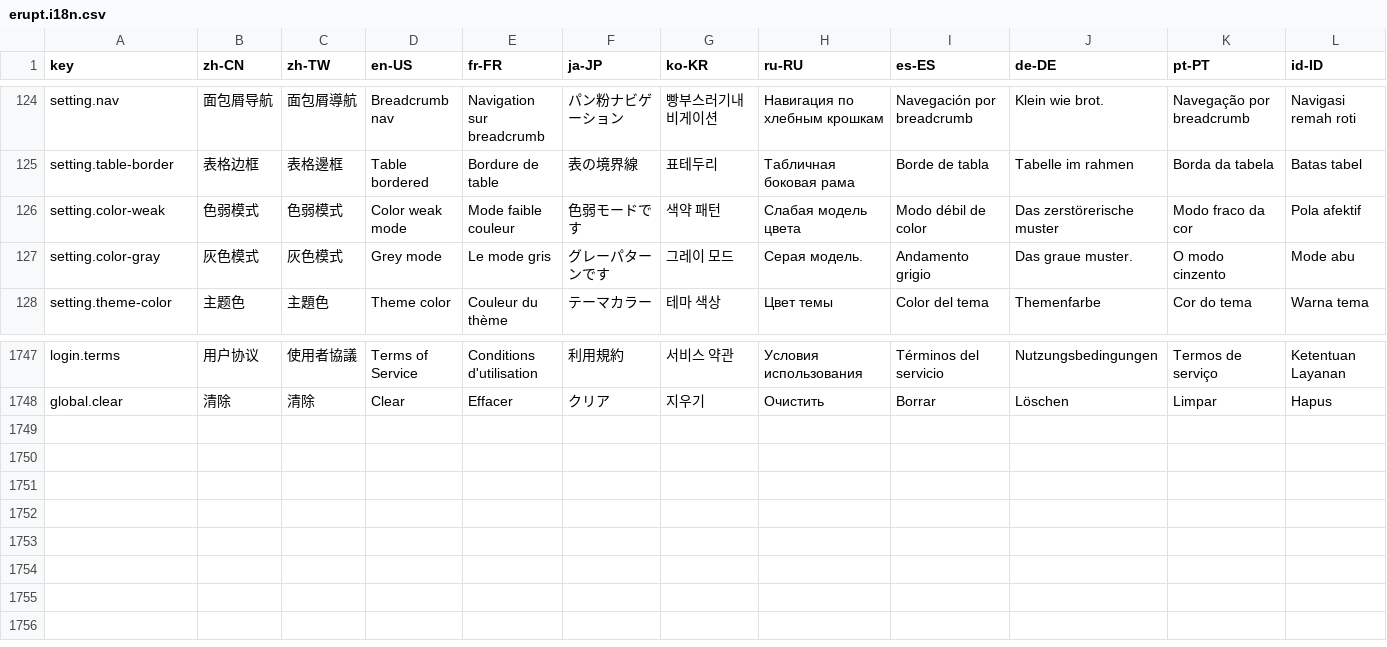
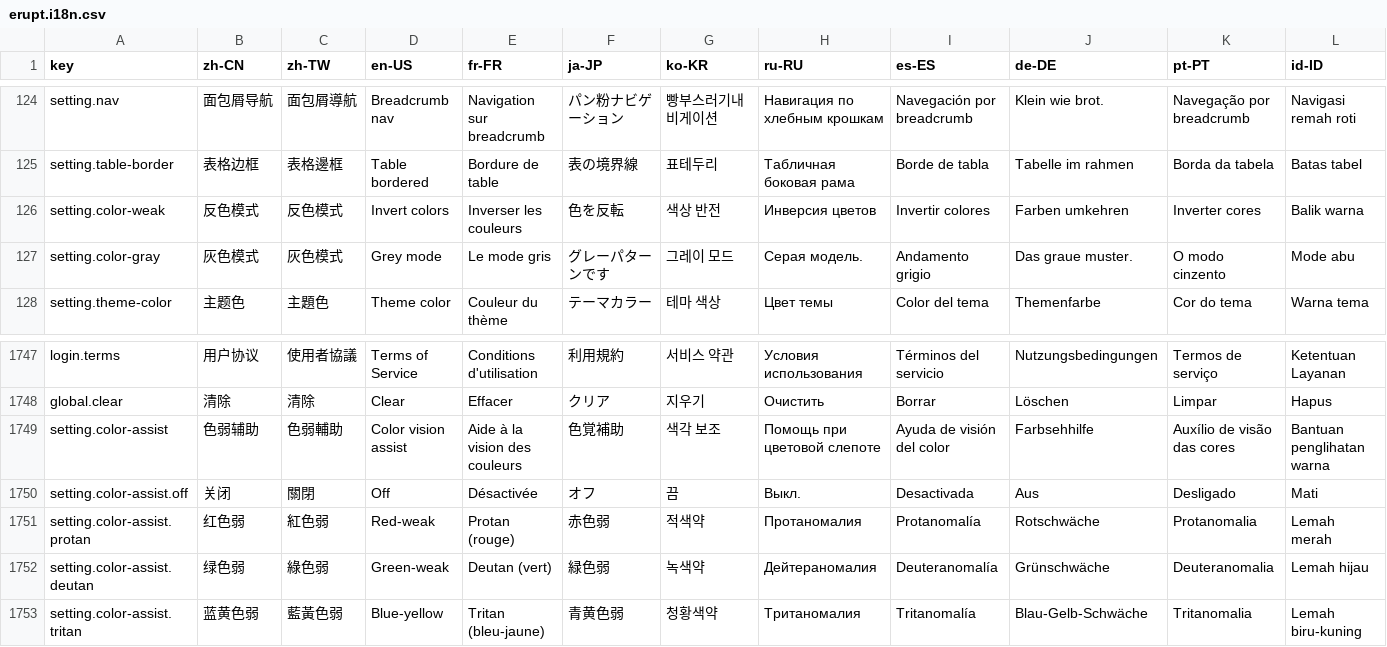
Before and after one commit to erupts/erupt-web, a CSV file: src/erupt.i18n.csv, drawn as a sheet; only a part is shown, gaps mark what is left out; rows hold the shown columns only; the diff covers the shown part only; the diff names each change by its address in the sheet, - before the commit and + after, or states it on an @@ line.

```diff
--- a/src/erupt.i18n.csv
+++ b/src/erupt.i18n.csv
-B126 (zh-CN): 色弱模式
+B126 (zh-CN): 反色模式
-C126 (zh-TW): 色弱模式
+C126 (zh-TW): 反色模式
-D126 (en-US): Color weak mode
+D126 (en-US): Invert colors
-E126 (fr-FR): Mode faible couleur
+E126 (fr-FR): Inverser les couleurs
-F126 (ja-JP): 色弱モードです
+F126 (ja-JP): 色を反転
-G126 (ko-KR): 색약 패턴
+G126 (ko-KR): 색상 반전
-H126 (ru-RU): Слабая модель цвета
+H126 (ru-RU): Инверсия цветов
-I126 (es-ES): Modo débil de color
+I126 (es-ES): Invertir colores
-J126 (de-DE): Das zerstörerische muster
+J126 (de-DE): Farben umkehren
-K126 (pt-PT): Modo fraco da cor
+K126 (pt-PT): Inverter cores
-L126 (id-ID): Pola afektif
+L126 (id-ID): Balik warna
+row 1749: setting.color-assist | 色弱辅助 | 色弱輔助 | Color vision assist | Aide à la vision des couleurs | 色覚補助 | 색각 보조 | Помощь при цветовой слепоте | Ayuda de visión del color | Farbsehhilfe | Auxílio de visão das cores | Bantuan penglihatan warna
+row 1750: setting.color-assist.off | 关闭 | 關閉 | Off | Désactivée | オフ | 끔 | Выкл. | Desactivada | Aus | Desligado | Mati
+row 1751: setting.color-assist.protan | 红色弱 | 紅色弱 | Red-weak | Protan (rouge) | 赤色弱 | 적색약 | Протаномалия | Protanomalía | Rotschwäche | Protanomalia | Lemah merah
+row 1752: setting.color-assist.deutan | 绿色弱 | 綠色弱 | Green-weak | Deutan (vert) | 緑色弱 | 녹색약 | Дейтераномалия | Deuteranomalía | Grünschwäche | Deuteranomalia | Lemah hijau
+row 1753: setting.color-assist.tritan | 蓝黄色弱 | 藍黃色弱 | Blue-yellow | Tritan (bleu-jaune) | 青黄色弱 | 청황색약 | Тританомалия | Tritanomalía | Blau-Gelb-Schwäche | Tritanomalia | Lemah biru-kuning
```
Also changed, not shown: 1 edited cell elsewhere in this file, 16 other files.
